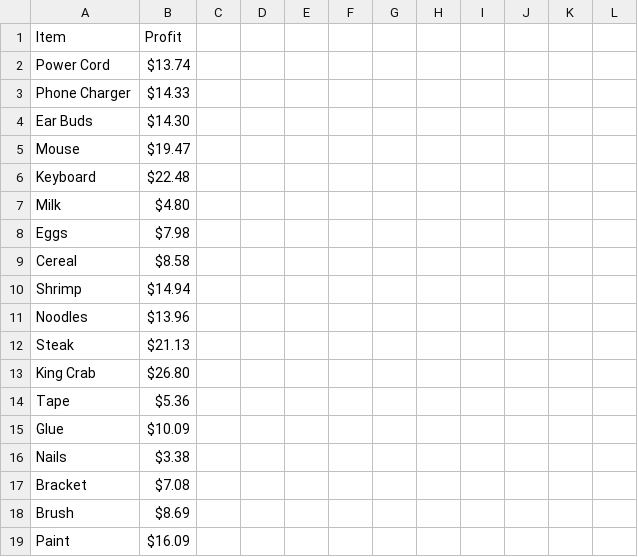
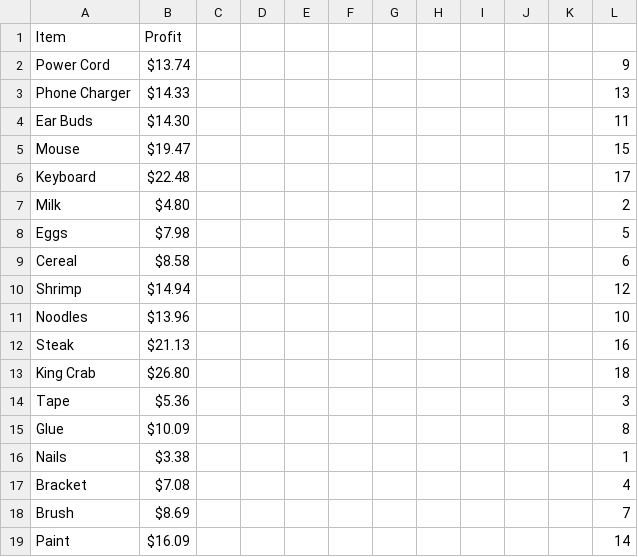
Before and after one commit to minji-o-j/Data-Science-Project, a CSV file: dataset_new/Profit per Product.csv, drawn as a sheet.

```diff
--- a/dataset_new/Profit per Product.csv
+++ b/dataset_new/Profit per Product.csv
@@ -1,19 +1,19 @@
 Item,Profit,,,,,,,,,,
-Power Cord,$13.74,,,,,,,,,,
-Phone Charger,$14.33,,,,,,,,,,
-Ear Buds,$14.30,,,,,,,,,,
-Mouse,$19.47,,,,,,,,,,
-Keyboard,$22.48,,,,,,,,,,
-Milk,$4.80,,,,,,,,,,
-Eggs,$7.98,,,,,,,,,,
-Cereal,$8.58,,,,,,,,,,
-Shrimp,$14.94,,,,,,,,,,
-Noodles,$13.96,,,,,,,,,,
-Steak,$21.13,,,,,,,,,,
-King Crab,$26.80,,,,,,,,,,
-Tape,$5.36,,,,,,,,,,
-Glue,$10.09,,,,,,,,,,
-Nails,$3.38,,,,,,,,,,
-Bracket,$7.08,,,,,,,,,,
-Brush,$8.69,,,,,,,,,,
-Paint,$16.09,,,,,,,,,,
+Power Cord,$13.74,,,,,,,,,,9
+Phone Charger,$14.33,,,,,,,,,,13
+Ear Buds,$14.30,,,,,,,,,, 11
+Mouse,$19.47,,,,,,,,,,15
+Keyboard,$22.48,,,,,,,,,,17
+Milk,$4.80,,,,,,,,,,2
+Eggs,$7.98,,,,,,,,,,5
+Cereal,$8.58,,,,,,,,,,6
+Shrimp,$14.94,,,,,,,,,, 12
+Noodles,$13.96,,,,,,,,,,10
+Steak,$21.13,,,,,,,,,,16
+King Crab,$26.80,,,,,,,,,,18
+Tape,$5.36,,,,,,,,,,3
+Glue,$10.09,,,,,,,,,,8
+Nails,$3.38,,,,,,,,,,1
+Bracket,$7.08,,,,,,,,,,4
+Brush,$8.69,,,,,,,,,,7
+Paint,$16.09,,,,,,,,,,14
```
Also changed, not shown: 6 other files.
